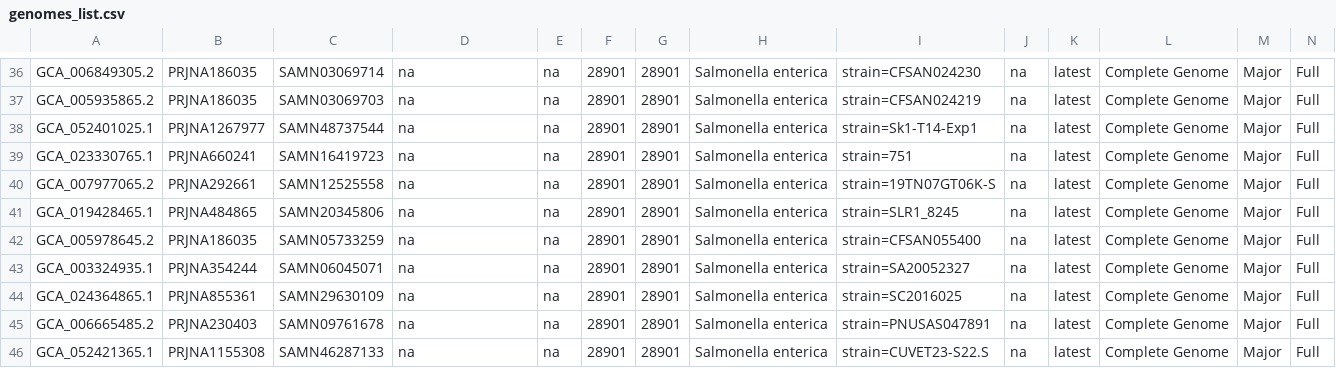
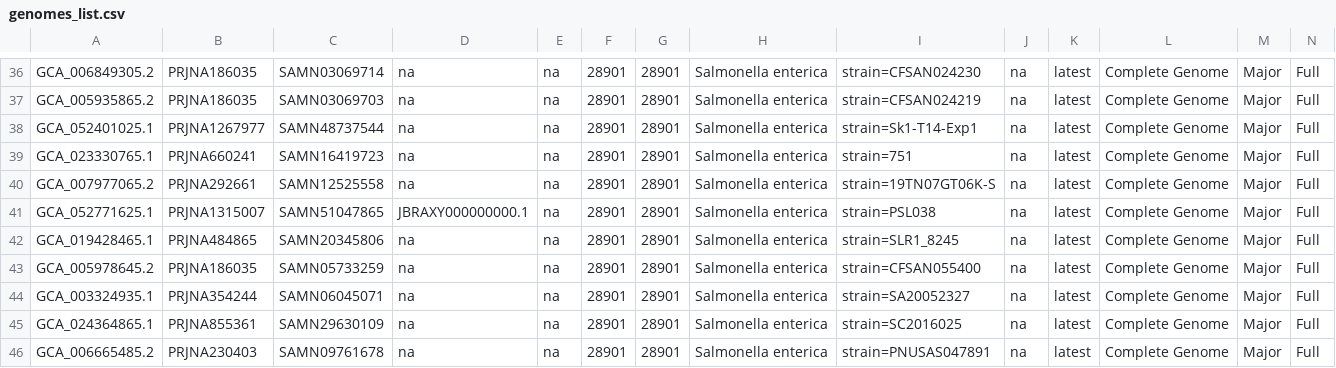
Before and after one commit to Weifanwu66/GeTPrev, a CSV file: database/metadata/Salmonella/Salmonella_enterica/unclassified/genomes_list.csv, drawn as a sheet; only a part is shown, gaps mark what is left out; the shorter side is filled out with more unchanged rows; rows hold the shown columns only; the diff names each change by its address in the sheet, - before the commit and + after, or states it on an @@ line.

```diff
--- a/database/metadata/Salmonella/Salmonella_enterica/unclassified/genomes_list.csv
+++ b/database/metadata/Salmonella/Salmonella_enterica/unclassified/genomes_list.csv
+row 41: GCA_052771625.1 | PRJNA1315007 | SAMN51047865 | JBRAXY000000000.1 | na | 28901 | 28901 | Salmonella enterica | strain=PSL038 | na | latest | Complete Genome | Major | Full
```
Also changed, not shown: database/metadata/Escherichia/Escherichia_albertii/genomes_list.csv, database/metadata/Escherichia/Escherichia_fergusonii/genomes_list.csv, 11 other files.
